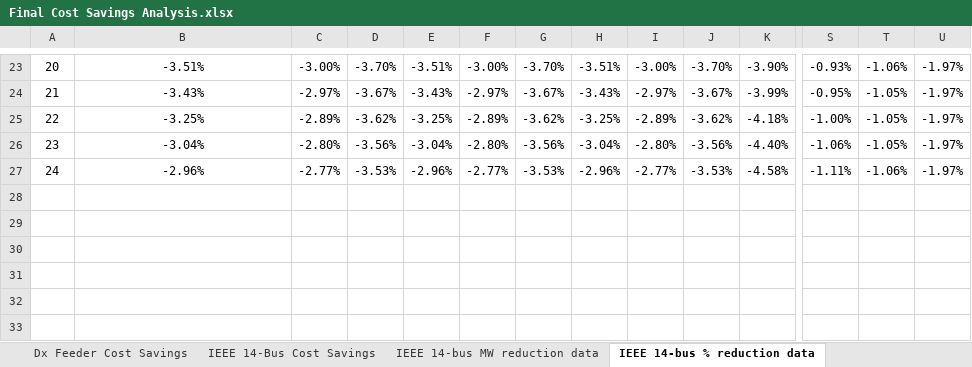
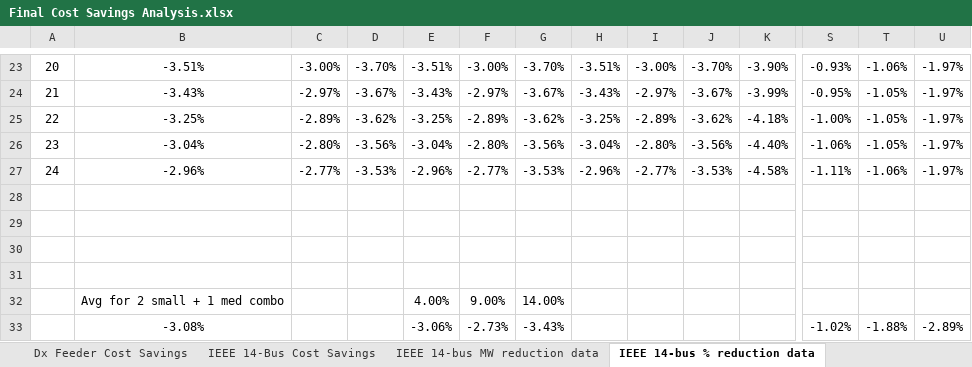
Before and after one commit to msylves6/Capstone-Dashboard, an Excel workbook: Final Cost Savings Analysis.xlsx, sheet IEEE 14-bus % reduction data, drawn as a sheet; only a part is shown, gaps mark what is left out; values as stored, in another font and other column widths than the file's, no borders; rows hold the shown columns only; the diff names each change by its address in the sheet, - before the commit and + after, or states it on an @@ line.

```diff
--- a/Final Cost Savings Analysis.xlsx (sheet IEEE 14-bus % reduction data)
+++ b/Final Cost Savings Analysis.xlsx (sheet IEEE 14-bus % reduction data)
+row 29: (empty)
+row 30: (empty)
+row 31: (empty)
+row 32:  | Avg for 2 small + 1 med combo |  |  | 4.00% | 9.00% | 14.00%
+row 33:  | -3.08% |  |  | -3.06% | -2.73% | -3.43% |  |  |  |  | -1.02% | -1.88% | -2.89%
```
Also changed, not shown: sheet IEEE 14-Bus Cost Savings, sheet Dx Feeder Cost Savings, other sheet tabs, 2 other files.
